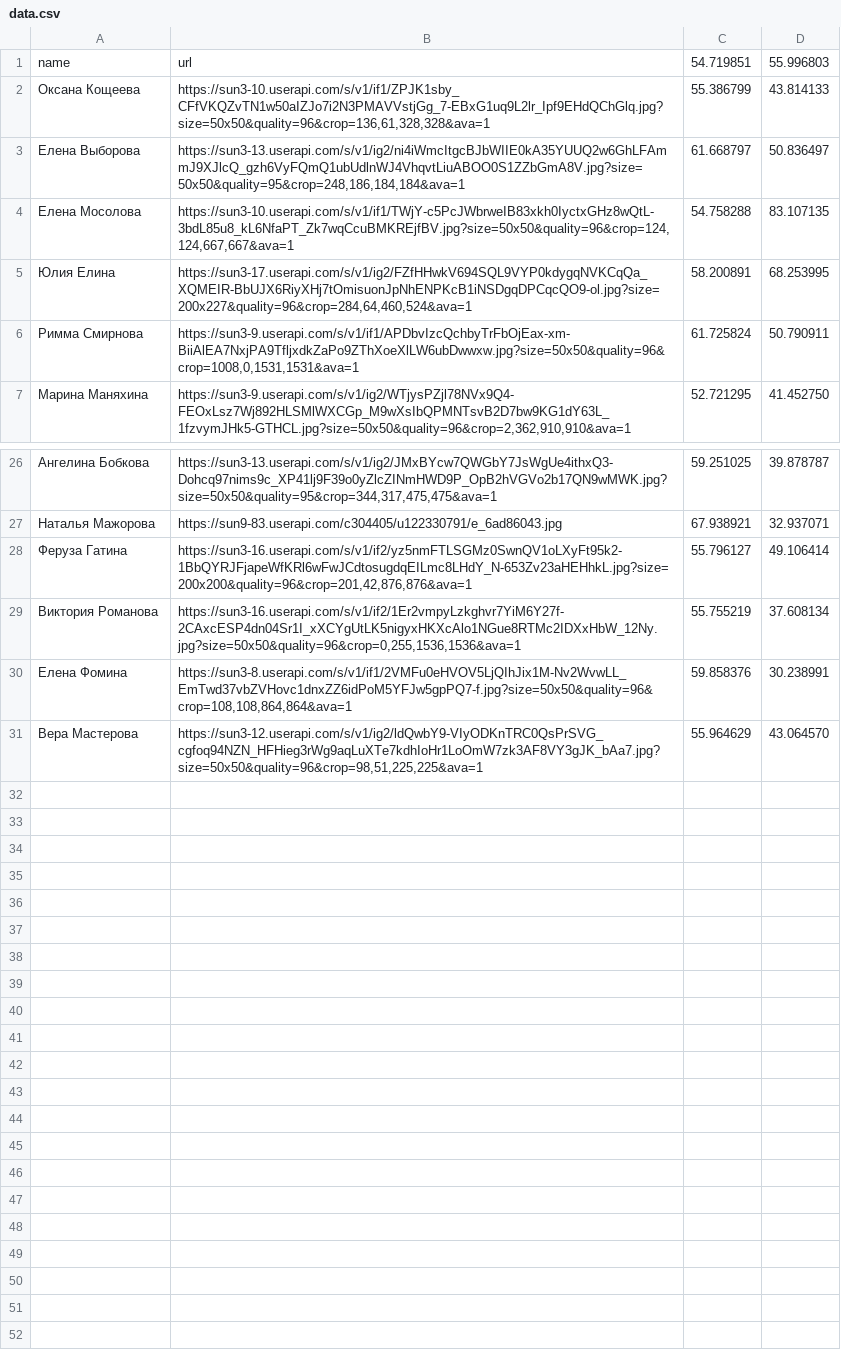
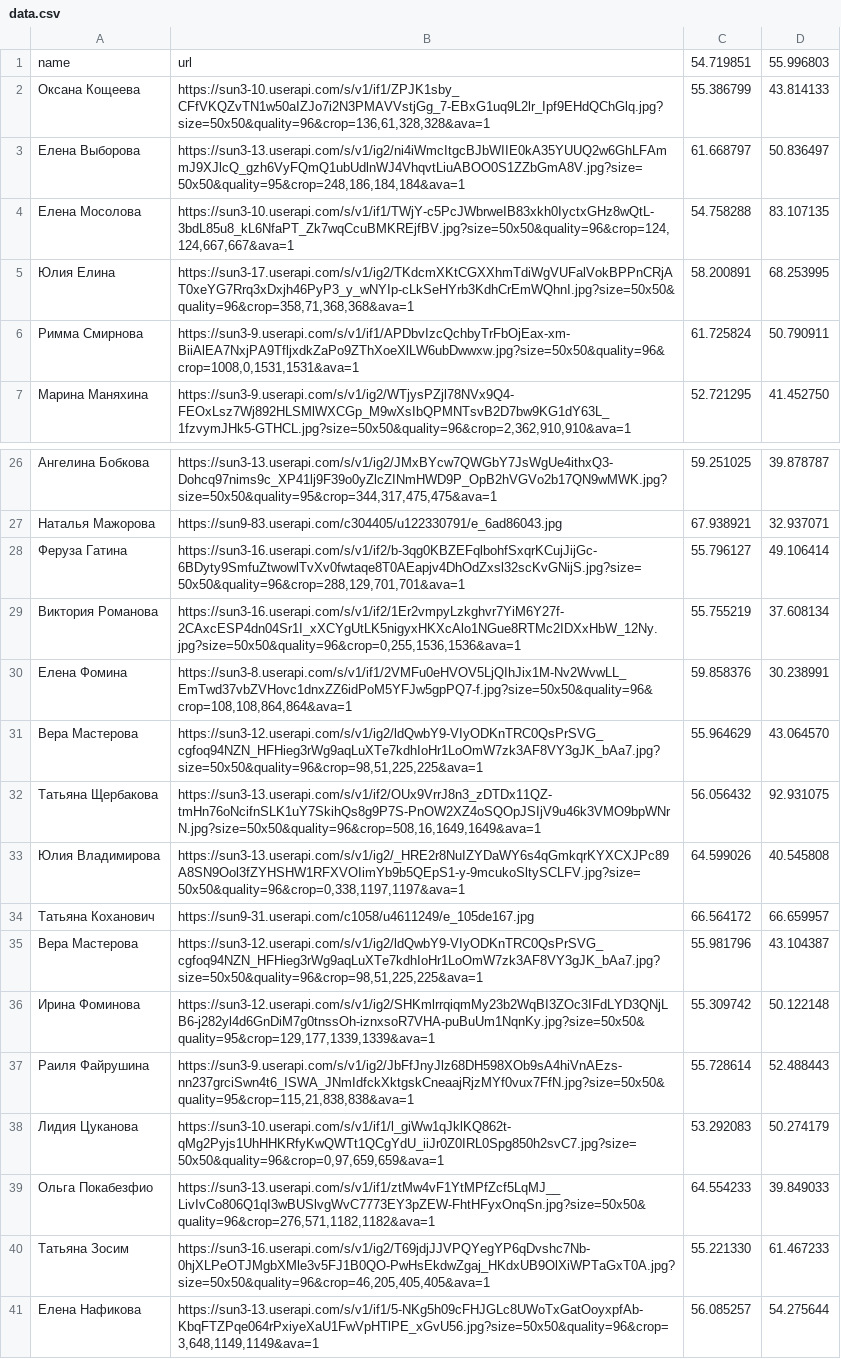
Before and after one commit to DracoshaNatasha/DracoshaNatasha, a CSV file: data.csv, drawn as a sheet; only a part is shown, gaps mark what is left out.

Commit message:
Update data.csv

```diff
--- a/data.csv
+++ b/data.csv
@@ -4,3 +4,3 @@ name;url;54.719851; 55.996803
 Елена Мосолова;https://sun3-10.userapi.com/s/v1/if1/TWjY-c5PcJWbrweIB83xkh0IyctxGHz8wQtL-3bdL85u8_kL6NfaPT_Zk7wqCcuBMKREjfBV.jpg?size=50x50&quality=96&crop=124,124,667,667&ava=1;54.758288;83.107135
-Юлия Елина;https://sun3-17.userapi.com/s/v1/ig2/FZfHHwkV694SQL9VYP0kdygqNVKCqQa_XQMEIR-BbUJX6RiyXHj7tOmisuonJpNhENPKcB1iNSDgqDPCqcQO9-ol.jpg?size=200x227&quality=96&crop=284,64,460,524&ava=1;58.200891;68.253995
+Юлия Елина;https://sun3-17.userapi.com/s/v1/ig2/TKdcmXKtCGXXhmTdiWgVUFalVokBPPnCRjAT0xeYG7Rrq3xDxjh46PyP3_y_wNYIp-cLkSeHYrb3KdhCrEmWQhnI.jpg?size=50x50&quality=96&crop=358,71,368,368&ava=1;58.200891;68.253995
 Римма Смирнова;https://sun3-9.userapi.com/s/v1/if1/APDbvIzcQchbyTrFbOjEax-xm-BiiAlEA7NxjPA9TfljxdkZaPo9ZThXoeXlLW6ubDwwxw.jpg?size=50x50&quality=96&crop=1008,0,1531,1531&ava=1;61.725824;50.790911
@@ -27,3 +27,3 @@ name;url;54.719851; 55.996803
 Наталья Мажорова;https://sun9-83.userapi.com/c304405/u122330791/e_6ad86043.jpg;67.938921;32.937071
-Феруза Гатина;https://sun3-16.userapi.com/s/v1/if2/yz5nmFTLSGMz0SwnQV1oLXyFt95k2-1BbQYRJFjapeWfKRl6wFwJCdtosugdqEILmc8LHdY_N-653Zv23aHEHhkL.jpg?size=200x200&quality=96&crop=201,42,876,876&ava=1;55.796127;49.106414
+Феруза Гатина;https://sun3-16.userapi.com/s/v1/if2/b-3qg0KBZEFqlbohfSxqrKCujJijGc-6BDyty9SmfuZtwowlTvXv0fwtaqe8T0AEapjv4DhOdZxsl32scKvGNijS.jpg?size=50x50&quality=96&crop=288,129,701,701&ava=1;55.796127;49.106414
 Виктория Романова;https://sun3-16.userapi.com/s/v1/if2/1Er2vmpyLzkghvr7YiM6Y27f-2CAxcESP4dn04Sr1I_xXCYgUtLK5nigyxHKXcAlo1NGue8RTMc2IDXxHbW_12Ny.jpg?size=50x50&quality=96&crop=0,255,1536,1536&ava=1;55.755219;37.608134
@@ -31 +31,11 @@ name;url;54.719851; 55.996803
 Вера Мастерова;https://sun3-12.userapi.com/s/v1/ig2/ldQwbY9-VIyODKnTRC0QsPrSVG_cgfoq94NZN_HFHieg3rWg9aqLuXTe7kdhIoHr1LoOmW7zk3AF8VY3gJK_bAa7.jpg?size=50x50&quality=96&crop=98,51,225,225&ava=1;55.964629;43.064570
+Татьяна Щербакова;https://sun3-13.userapi.com/s/v1/if2/OUx9VrrJ8n3_zDTDx11QZ-tmHn76oNcifnSLK1uY7SkihQs8g9P7S-PnOW2XZ4oSQOpJSIjV9u46k3VMO9bpWNrN.jpg?size=50x50&quality=96&crop=508,16,1649,1649&ava=1;56.056432;92.931075
+Юлия Владимирова;https://sun3-13.userapi.com/s/v1/ig2/_HRE2r8NuIZYDaWY6s4qGmkqrKYXCXJPc89A8SN9Ool3fZYHSHW1RFXVOIimYb9b5QEpS1-y-9mcukoSltySCLFV.jpg?size=50x50&quality=96&crop=0,338,1197,1197&ava=1;64.599026;40.545808
+Татьяна Коханович;https://sun9-31.userapi.com/c1058/u4611249/e_105de167.jpg;66.564172;66.659957
+Вера Мастерова;https://sun3-12.userapi.com/s/v1/ig2/ldQwbY9-VIyODKnTRC0QsPrSVG_cgfoq94NZN_HFHieg3rWg9aqLuXTe7kdhIoHr1LoOmW7zk3AF8VY3gJK_bAa7.jpg?size=50x50&quality=96&crop=98,51,225,225&ava=1;55.981796;43.104387
+Ирина Фоминова;https://sun3-12.userapi.com/s/v1/ig2/SHKmlrrqiqmMy23b2WqBI3ZOc3IFdLYD3QNjLB6-j282yl4d6GnDiM7g0tnssOh-iznxsoR7VHA-puBuUm1NqnKy.jpg?size=50x50&quality=95&crop=129,177,1339,1339&ava=1;55.309742;50.122148
+Раиля Файрушина;https://sun3-9.userapi.com/s/v1/ig2/JbFfJnyJlz68DH598XOb9sA4hiVnAEzs-nn237grciSwn4t6_ISWA_JNmIdfckXktgskCneaajRjzMYf0vux7FfN.jpg?size=50x50&quality=95&crop=115,21,838,838&ava=1;55.728614;52.488443
+Лидия Цуканова;https://sun3-10.userapi.com/s/v1/if1/l_giWw1qJklKQ862t-qMg2Pyjs1UhHHKRfyKwQWTt1QCgYdU_iiJr0Z0IRL0Spg850h2svC7.jpg?size=50x50&quality=96&crop=0,97,659,659&ava=1;53.292083;50.274179
+Ольга Покабезфио;https://sun3-13.userapi.com/s/v1/if1/ztMw4vF1YtMPfZcf5LqMJ__LivIvCo806Q1qI3wBUSlvgWvC7773EY3pZEW-FhtHFyxOnqSn.jpg?size=50x50&quality=96&crop=276,571,1182,1182&ava=1;64.554233;39.849033
+Татьяна Зосим;https://sun3-16.userapi.com/s/v1/ig2/T69jdjJJVPQYegYP6qDvshc7Nb-0hjXLPeOTJMgbXMle3v5FJ1B0QO-PwHsEkdwZgaj_HKdxUB9OlXiWPTaGxT0A.jpg?size=50x50&quality=96&crop=46,205,405,405&ava=1;55.221330;61.467233
+Елена Нафикова;https://sun3-13.userapi.com/s/v1/if1/5-NKg5h09cFHJGLc8UWoTxGatOoyxpfAb-KbqFTZPqe064rPxiyeXaU1FwVpHTlPE_xGvU56.jpg?size=50x50&quality=96&crop=3,648,1149,1149&ava=1;56.085257;54.275644
```
